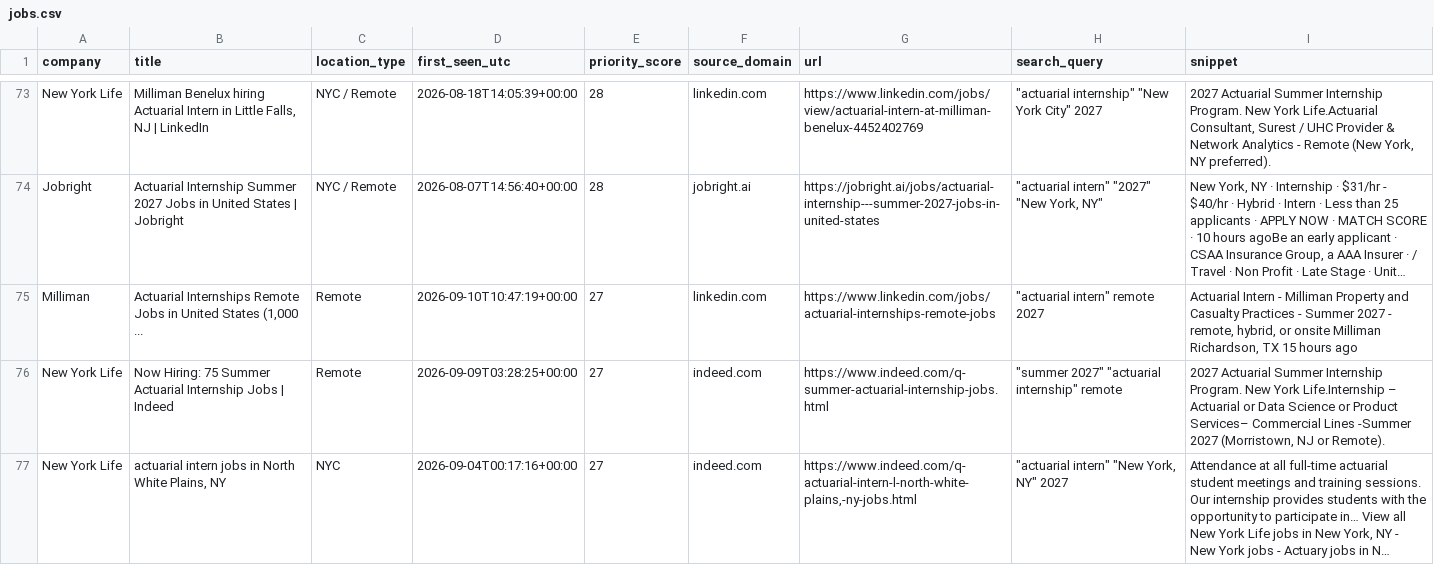
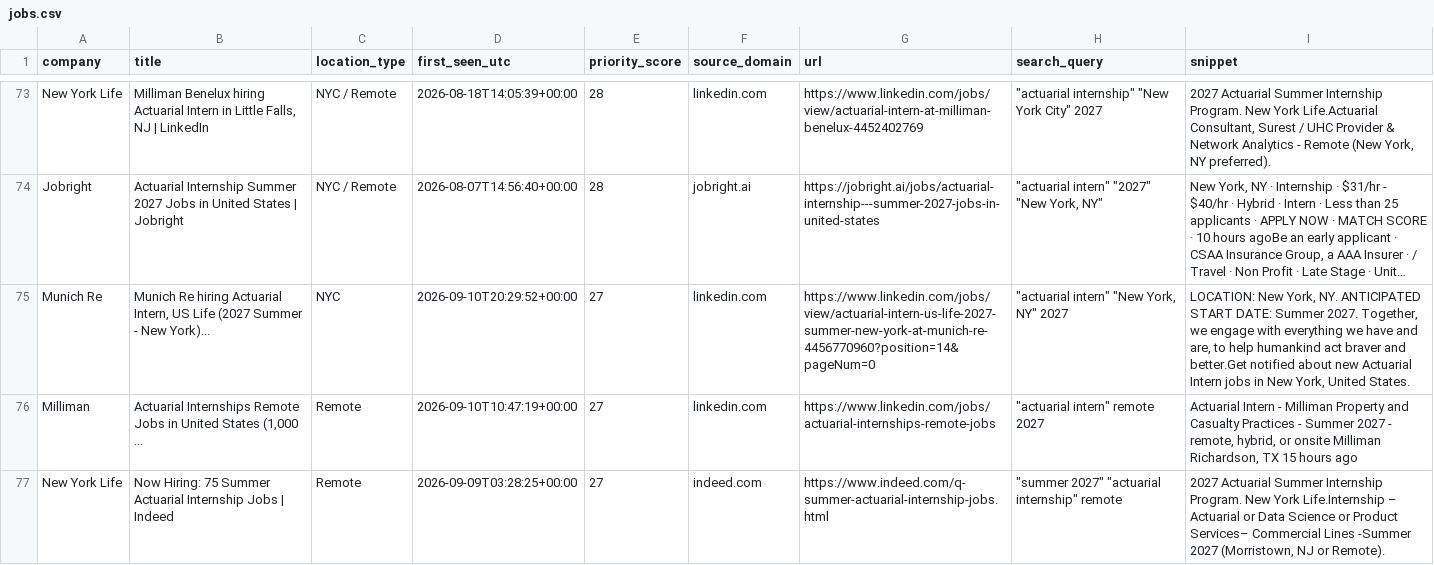
Before and after one commit to nycityeiles-creator/actuarial-internship-finder, a CSV file: jobs.csv, drawn as a sheet; only a part is shown, gaps mark what is left out; the shorter side is filled out with more unchanged rows; long unchanged cells end in …; the diff covers the shown part only; the diff names each change by its address in the sheet, - before the commit and + after, or states it on an @@ line.

```diff
--- a/jobs.csv
+++ b/jobs.csv
+row 75: Munich Re | Munich Re hiring Actuarial Intern, US Life (2027 Summer - New York)... | NYC | 2026-09-10T20:29:52+00:00 | 27 | linkedin.com | https://www.linkedin.com/jobs/view/actuarial-intern-us-life-2027-summer-new-york-at-munich-re-4456770960?position=14&pageNum=0 | "actuarial intern" "New York, NY" 2027 | LOCATION: New York, NY. ANTICIPATED START DATE: Summer 2027. Together, we engage with everything we have and are, to help humankind act braver and better.Get notified about new Actuarial Intern jobs in New York, United States.
```
Also changed, not shown: 1 added row elsewhere in this file.
